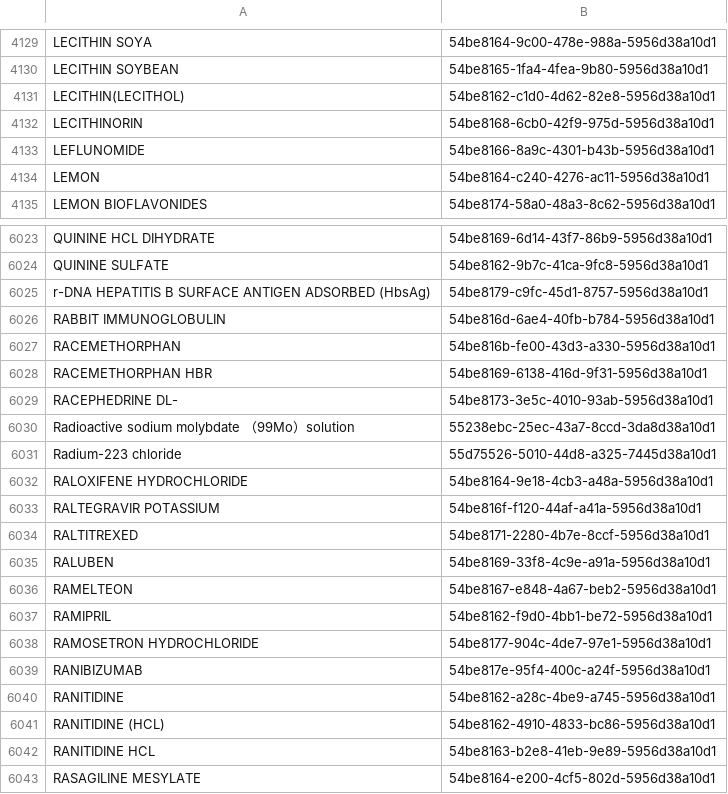
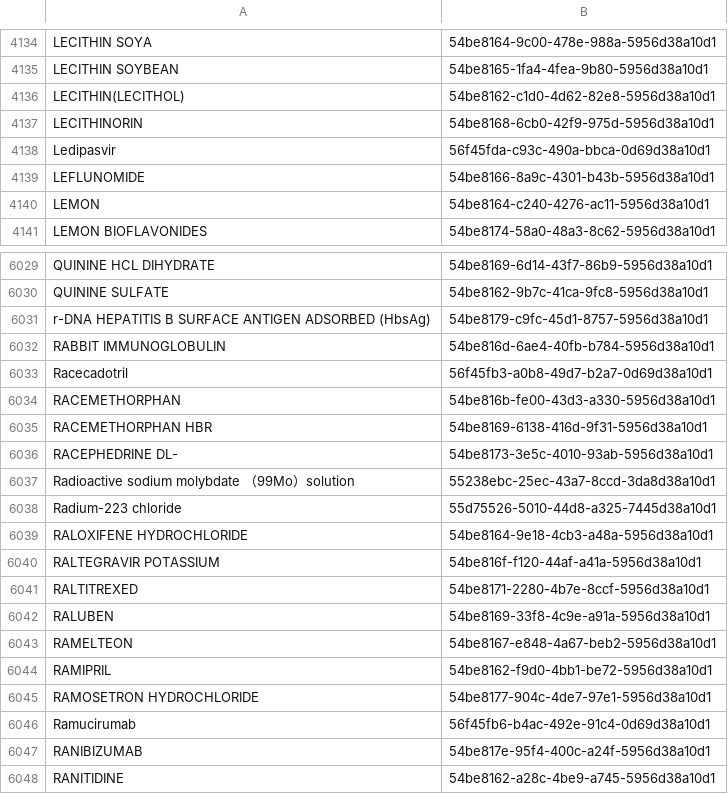
Before and after one commit to kiang/drugs, a CSV file: Console/Command/data/keys/ingredients.csv, drawn as a sheet; only a part is shown, gaps mark what is left out; the shorter side is filled out with more unchanged rows; the diff covers the shown part only; the diff names each change by its address in the sheet, - before the commit and + after, or states it on an @@ line.

```diff
--- a/Console/Command/data/keys/ingredients.csv
+++ b/Console/Command/data/keys/ingredients.csv
+row 4138: Ledipasvir | 56f45fda-c93c-490a-bbca-0d69d38a10d1
+row 6033: Racecadotril | 56f45fb3-a0b8-49d7-b2a7-0d69d38a10d1
+row 6046: Ramucirumab | 56f45fb6-b4ac-492e-91c4-0d69d38a10d1
```
Also changed, not shown: 5 added rows elsewhere in this file, 24 other files.
